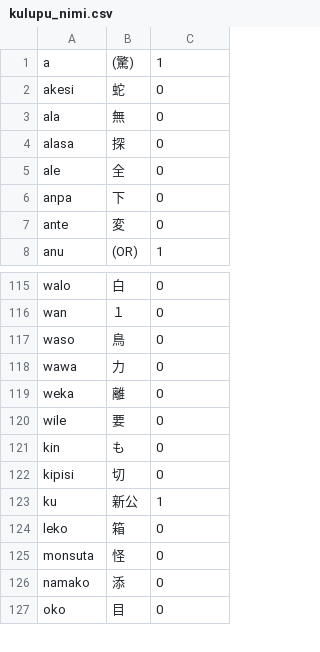
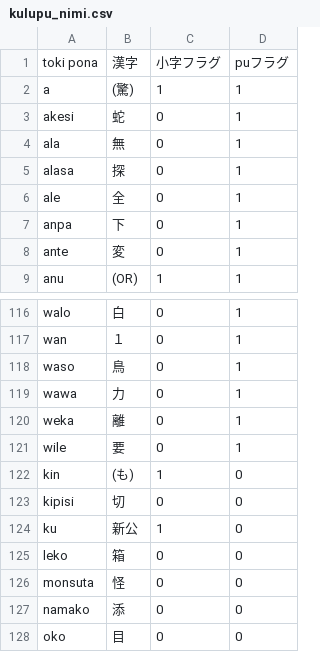
Before and after one commit to kembo/lipu_pi_nimi_pi_toki_pona, a CSV file: kulupu_nimi.csv, drawn as a sheet; only a part is shown, gaps mark what is left out; addresses are those after the commit; the diff names each change by its address in the sheet, - before the commit and + after, or states it on an @@ line.

Commit message:
Add header to word list and add column pu-flag

```diff
--- a/kulupu_nimi.csv
+++ b/kulupu_nimi.csv
+column D, rows 2-9: all 1; rows 116-128: 1 | 1 | 1 | 1 | 1 | 1 | 0 | 0 | 0 | 0 | 0 | 0 | 0
+row 1: toki pona | 漢字 | 小字フラグ | puフラグ
-B122: も
+B122: (も)
-C122: 0
+C122: 1
```
Also changed, not shown: 1 other file.
